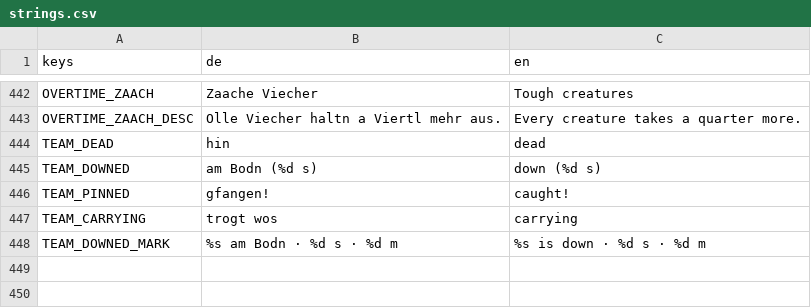
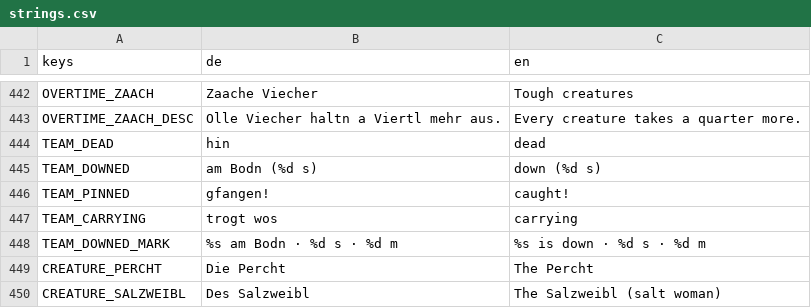
Before and after one commit to WiesnSims/Soizwoed, a CSV file: i18n/strings.csv, drawn as a sheet; only a part is shown, gaps mark what is left out; the diff names each change by its address in the sheet, - before the commit and + after, or states it on an @@ line.

```diff
--- a/i18n/strings.csv
+++ b/i18n/strings.csv
+row 449: CREATURE_PERCHT | Die Percht | The Percht
+row 450: CREATURE_SALZWEIBL | Des Salzweibl | The Salzweibl (salt woman)
```
Also changed, not shown: 19 other files.
